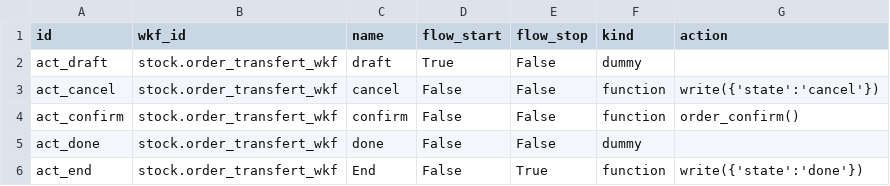
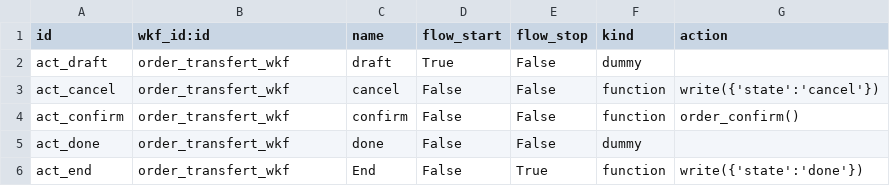
Before and after one commit to nabima/nabi_stock, a CSV file: workflow/workflow.activity.csv, drawn as a sheet.

Commit message:
Update workflow.activity.csv

```diff
--- a/workflow/workflow.activity.csv
+++ b/workflow/workflow.activity.csv
@@ -1,6 +1,6 @@
-id,wkf_id,name,flow_start, flow_stop, kind, action
-act_draft,stock.order_transfert_wkf, draft, True, False, dummy,
-act_cancel,stock.order_transfert_wkf, cancel, False, False, function,write({'state':'cancel'})
-act_confirm,stock.order_transfert_wkf, confirm, False, False, function,order_confirm()
-act_done,stock.order_transfert_wkf, done, False, False, dummy,
-act_end,stock.order_transfert_wkf, End, False, True, function,write({'state':'done'})
+id,wkf_id:id,name,flow_start,flow_stop,kind,action
+act_draft,order_transfert_wkf,draft,True,False,dummy,
+act_cancel,order_transfert_wkf,cancel,False,False,function,write({'state':'cancel'})
+act_confirm,order_transfert_wkf,confirm,False,False,function,order_confirm()
+act_done,order_transfert_wkf,done,False,False,dummy,
+act_end,order_transfert_wkf,End,False,True,function,write({'state':'done'})
```
